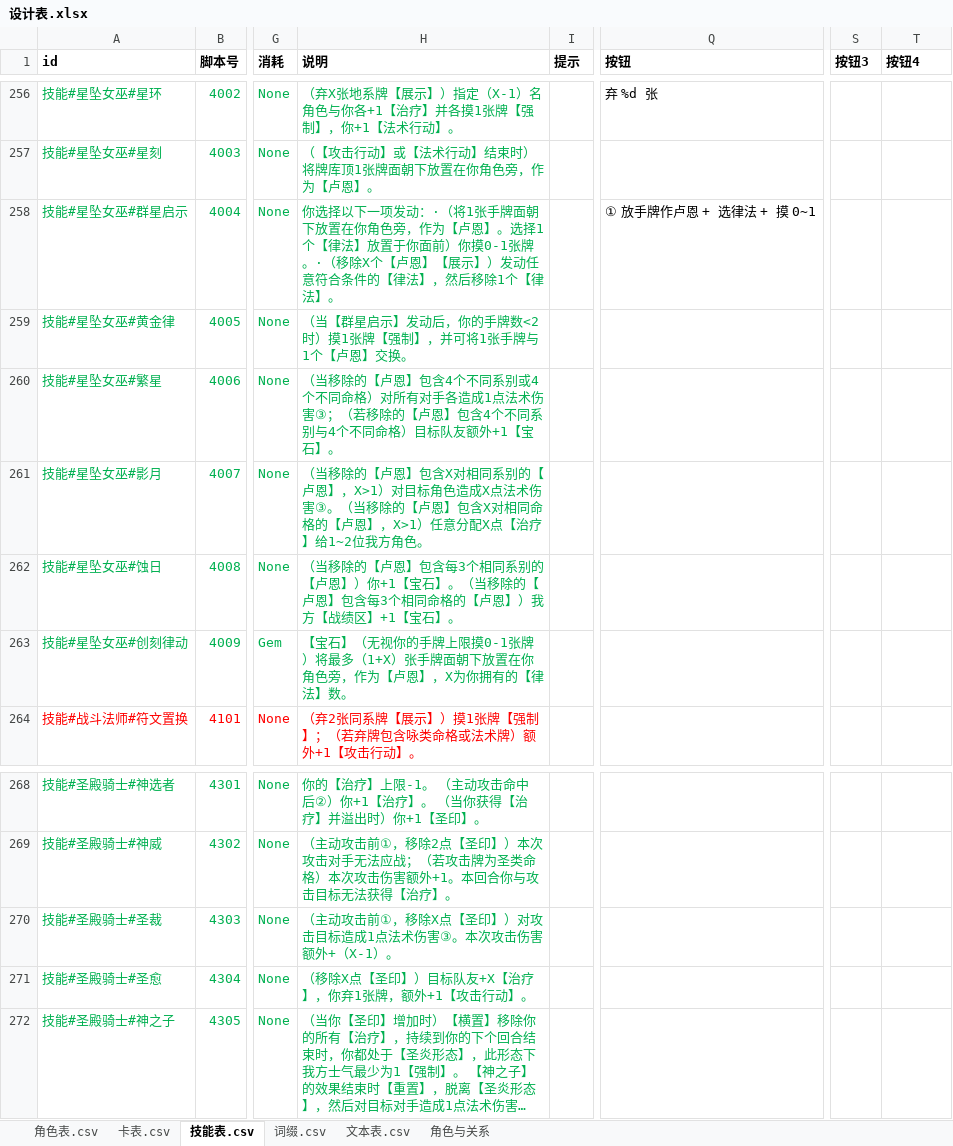
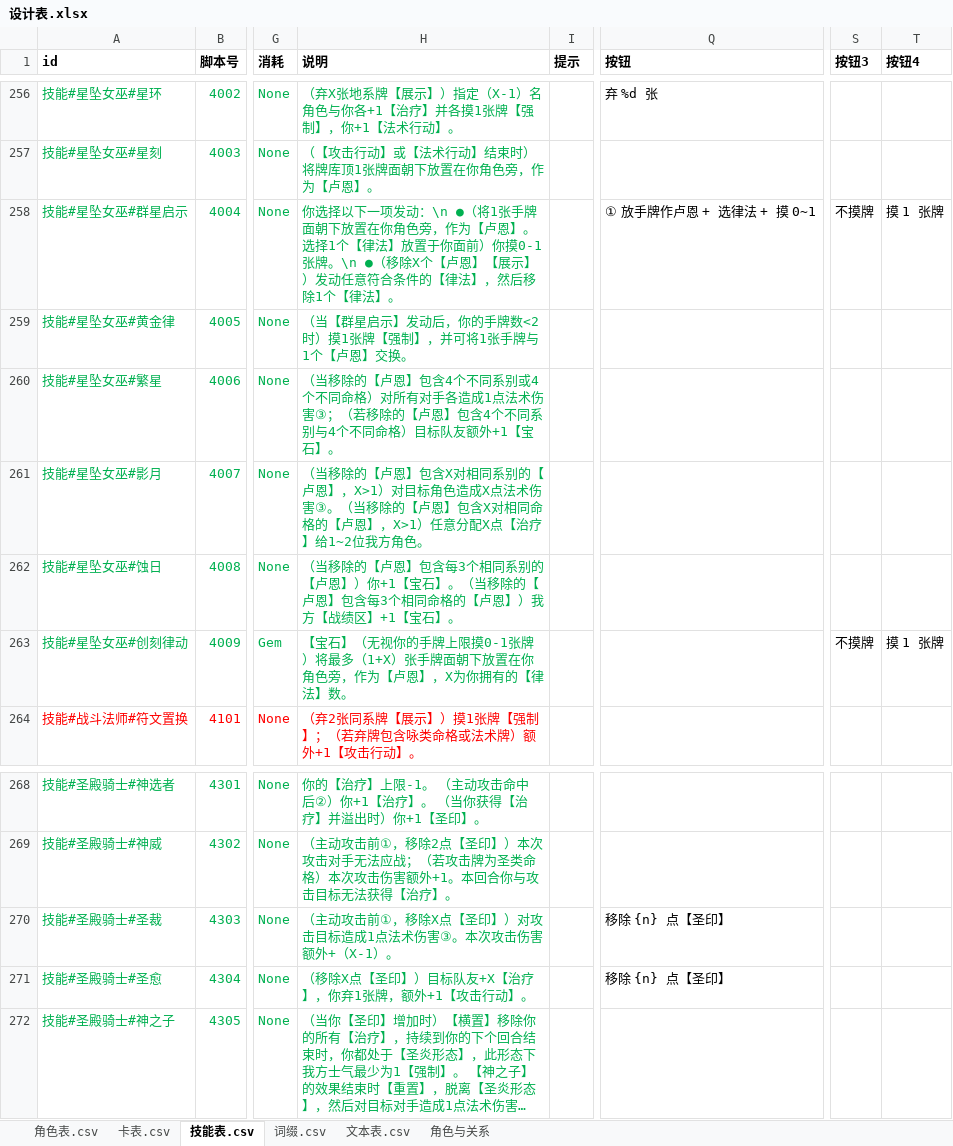
Before and after one commit to johnnash2017/xianyu_xingbei, an Excel workbook: Table/Design/设计表.xlsx, sheet 技能表.csv, drawn as a sheet; only a part is shown, gaps mark what is left out; long unchanged cells end in …; values as stored, in another font and other column widths than the file's, no borders; the diff names each change by its address in the sheet, - before the commit and + after, or states it on an @@ line.

```diff
--- a/Table/Design/设计表.xlsx (sheet 技能表.csv)
+++ b/Table/Design/设计表.xlsx (sheet 技能表.csv)
-H258 (说明): …项发动：·（将1张手牌面朝下放置在你角色旁，作为【卢恩】。选择1个【律法】放置于你面前）你摸0-1张牌。·（移除X…
+H258 (说明): …项发动：\n ●（将1张手牌面朝下放置在你角色旁，作为【卢恩】。选择1个【律法】放置于你面前）你摸0-1张牌。\n ●（移除X…
-S258 (按钮3): (empty)
+S258 (按钮3): 不摸牌
-T258 (按钮4): (empty)
+T258 (按钮4): 摸 1 张牌
-S263 (按钮3): (empty)
+S263 (按钮3): 不摸牌
-T263 (按钮4): (empty)
+T263 (按钮4): 摸 1 张牌
-Q270:Q271 (按钮): (empty)
+Q270:Q271 (按钮): 移除 {n} 点【圣印】
```
Also changed, not shown: sheet 角色表.csv, 6 other files.
